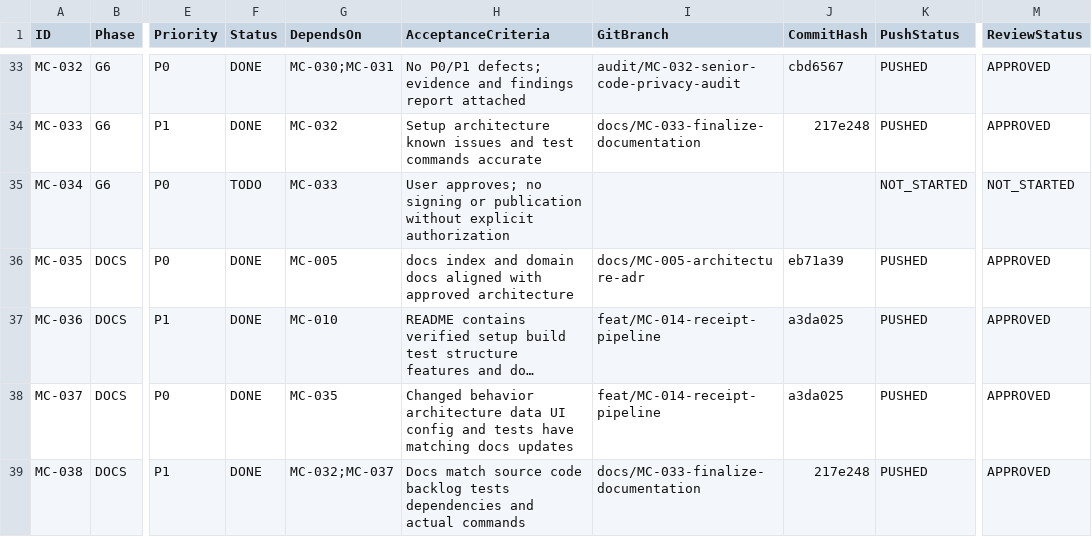
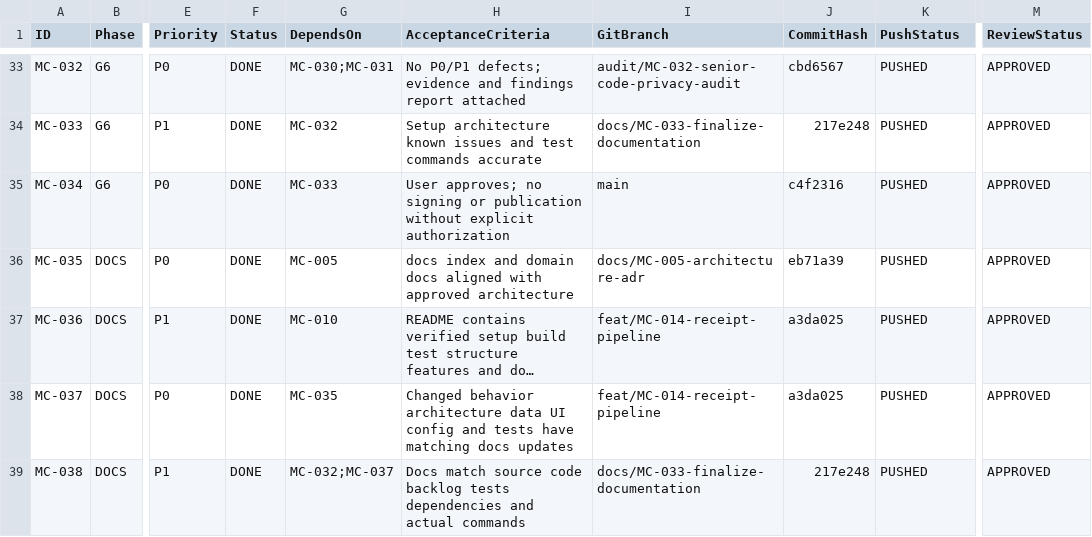
Before and after one commit to barbosaivan/MarketCompare, a CSV file: BACKLOG.csv, drawn as a sheet; only a part is shown, gaps mark what is left out; long unchanged cells end in …; the diff names each change by its address in the sheet, - before the commit and + after, or states it on an @@ line.

Commit message:
release(gate6): complete MC-034 user acceptance and release approval for v1.0.0-rc1

```diff
--- a/BACKLOG.csv
+++ b/BACKLOG.csv
-F35 (Status): TODO
+F35 (Status): DONE
-I35 (GitBranch): (empty)
+I35 (GitBranch): main
-J35 (CommitHash): (empty)
+J35 (CommitHash): c4f2316
-K35 (PushStatus): NOT_STARTED
+K35 (PushStatus): PUSHED
-M35 (ReviewStatus): NOT_STARTED
+M35 (ReviewStatus): APPROVED
```
Also changed, not shown: 2 other files.
